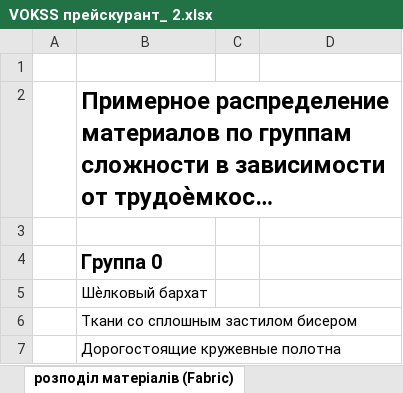
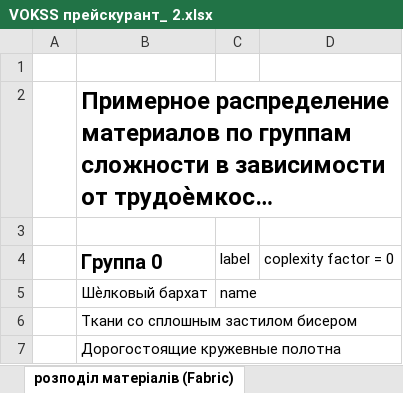
Before and after one commit to Vitamal/vokss, an Excel workbook: VOKSS прейскурант_ 2.xlsx, sheet розподіл матеріалів (Fabric), drawn as a sheet; only a part is shown; long unchanged cells end in …; values as stored, in another font and other column widths than the file's, no borders; removed rows and columns are numbered as before the commit, all else as after; the diff names each change by its address in the sheet, - before the commit and + after, or states it on an @@ line.

Commit message:
add the Vokss.xlsx file

```diff
--- a/VOKSS прейскурант_ 2.xlsx (sheet розподіл матеріалів (Fabric))
+++ b/VOKSS прейскурант_ 2.xlsx (sheet розподіл матеріалів (Fabric))
-row 4:  | Группа 0
-row 5:  | Шѐлковый бархат
+row 4:  | Группа 0 | label | coplexity factor = 0
+row 5:  | Шѐлковый бархат | name
```
Also changed, not shown: sheet ComplicationElement, sheet жіночий одяг (Product & Fabric).
